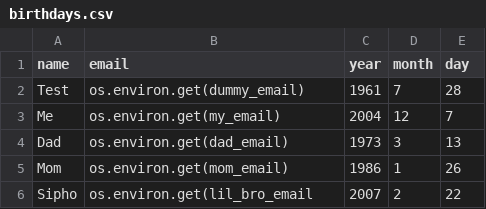
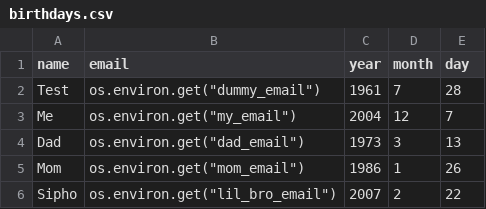
Before and after one commit to MicahKova/BirthdayWisher, a CSV file: birthdays.csv, drawn as a sheet.

```diff
--- a/birthdays.csv
+++ b/birthdays.csv
@@ -1,6 +1,6 @@
 name,email,year,month,day
-Test,os.environ.get(dummy_email),1961,7,28
-Me,os.environ.get(my_email),2004,12,7
-Dad,os.environ.get(dad_email),1973,3,13
-Mom,os.environ.get(mom_email),1986,1,26
-Sipho,os.environ.get(lil_bro_email,2007,2,22
+Test,os.environ.get("dummy_email"),1961,7,28
+Me,os.environ.get("my_email"),2004,12,7
+Dad,os.environ.get("dad_email"),1973,3,13
+Mom,os.environ.get("mom_email"),1986,1,26
+Sipho,os.environ.get("lil_bro_email"),2007,2,22
```
Also changed, not shown: 1 other file.
